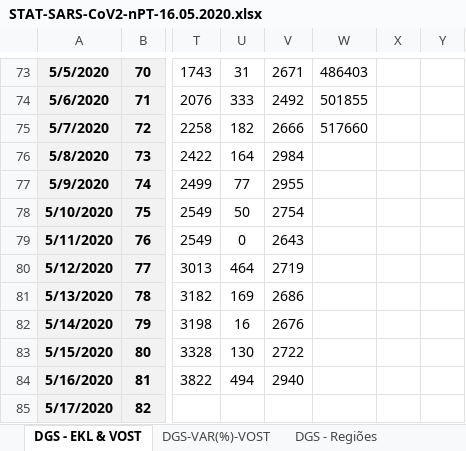
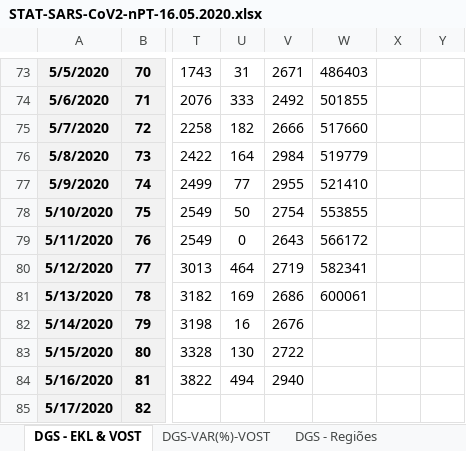
Before and after one commit to EDKLINDEMANN/RPT_COVID19, an Excel workbook: STAT-SARS-CoV2-nPT-16.05.2020.xlsx, sheet DGS - EKL & VOST, drawn as a sheet; only a part is shown, gaps mark what is left out; values as stored, in another font and other column widths than the file's, no borders; charts and pictures not drawn; the diff names each change by its address in the sheet, - before the commit and + after, or states it on an @@ line.

```diff
--- a/STAT-SARS-CoV2-nPT-16.05.2020.xlsx (sheet DGS - EKL & VOST)
+++ b/STAT-SARS-CoV2-nPT-16.05.2020.xlsx (sheet DGS - EKL & VOST)
-W76: (empty)
+W76: 519779
-W77: (empty)
+W77: 521410
-W78: (empty)
+W78: 553855
-W79: (empty)
+W79: 566172
-W80: (empty)
+W80: 582341
-W81: (empty)
+W81: 600061
```
Also changed, not shown: sheet EPIFORECASTS - Rt, sheet DGS - Rt-PT-7, sheet EKL - Rt-PT-7, sheet DGS - Regiões, other sheet tabs, charts or pictures, 37 other files.
